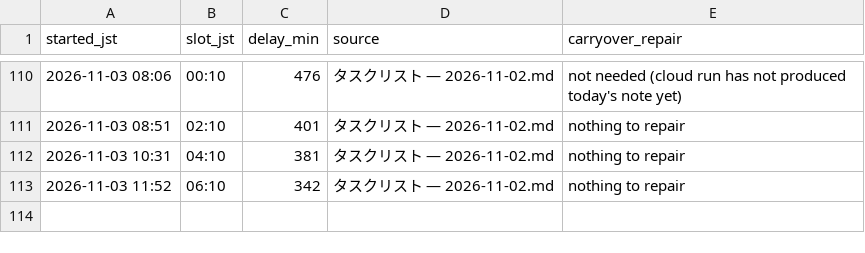
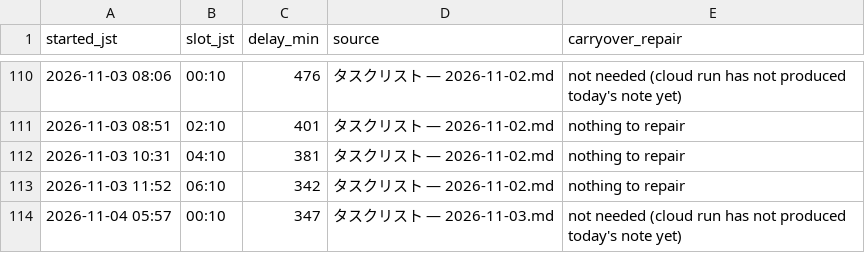
Before and after one commit to koki-nakata/ai-company, a TSV file: logs/vault-sync.tsv, drawn as a sheet; only a part is shown, gaps mark what is left out; the diff names each change by its address in the sheet, - before the commit and + after, or states it on an @@ line.

```diff
--- a/logs/vault-sync.tsv
+++ b/logs/vault-sync.tsv
+row 114: 2026-11-04 05:57 | 00:10 | 347 | タスクリスト — 2026-11-03.md | not needed (cloud run has not produced today's note yet)
```
Also changed, not shown: 1 other file.
